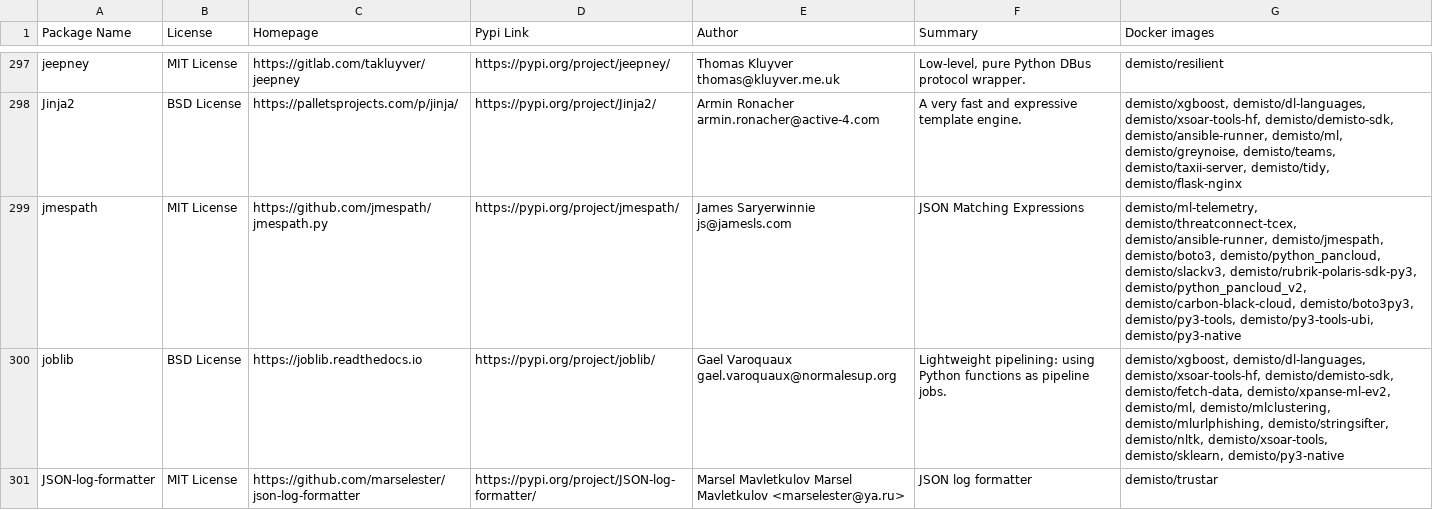
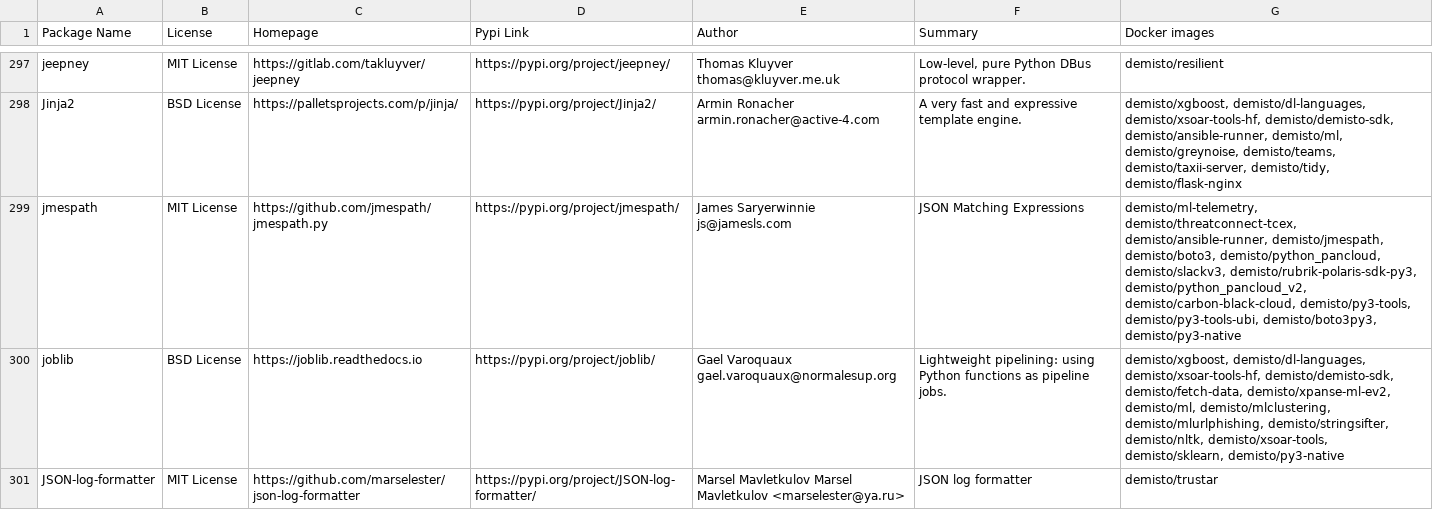
Before and after one commit to demisto/dockerfiles-info, a CSV file: used_packages.csv, drawn as a sheet; only a part is shown, gaps mark what is left out; the diff covers the shown part only.

```diff
--- a/used_packages.csv
+++ b/used_packages.csv
@@ -298,3 +298,3 @@ jeepney,MIT License,https://gitlab.com/takluyver/jeepney,https://pypi.org/projec
 Jinja2,BSD License,https://palletsprojects.com/p/jinja/,https://pypi.org/project/Jinja2/,Armin Ronacher armin.ronacher@active-4.com,A very fast and expressive template engine.,"demisto/xgboost, demisto/dl-languages, demisto/xsoar-tools-hf, demisto/demisto-sdk, demisto/ansible-runner, demisto/ml, demisto/greynoise, demisto/teams, demisto/taxii-server, demisto/tidy, demisto/flask-nginx"
-jmespath,MIT License,https://github.com/jmespath/jmespath.py,https://pypi.org/project/jmespath/,James Saryerwinnie js@jamesls.com,JSON Matching Expressions,"demisto/ml-telemetry, demisto/threatconnect-tcex, demisto/ansible-runner, demisto/jmespath, demisto/boto3, demisto/python_pancloud, demisto/slackv3, demisto/rubrik-polaris-sdk-py3, demisto/python_pancloud_v2, demisto/carbon-black-cloud, demisto/boto3py3, demisto/py3-tools, demisto/py3-tools-ubi, demisto/py3-native"
+jmespath,MIT License,https://github.com/jmespath/jmespath.py,https://pypi.org/project/jmespath/,James Saryerwinnie js@jamesls.com,JSON Matching Expressions,"demisto/ml-telemetry, demisto/threatconnect-tcex, demisto/ansible-runner, demisto/jmespath, demisto/boto3, demisto/python_pancloud, demisto/slackv3, demisto/rubrik-polaris-sdk-py3, demisto/python_pancloud_v2, demisto/carbon-black-cloud, demisto/py3-tools, demisto/py3-tools-ubi, demisto/boto3py3, demisto/py3-native"
 joblib,BSD License,https://joblib.readthedocs.io,https://pypi.org/project/joblib/,Gael Varoquaux gael.varoquaux@normalesup.org,Lightweight pipelining: using Python functions as pipeline jobs.,"demisto/xgboost, demisto/dl-languages, demisto/xsoar-tools-hf, demisto/demisto-sdk, demisto/fetch-data, demisto/xpanse-ml-ev2, demisto/ml, demisto/mlclustering, demisto/mlurlphishing, demisto/stringsifter, demisto/nltk, demisto/xsoar-tools, demisto/sklearn, demisto/py3-native"
```
Also changed, not shown: 1 added row and 27 edited cells elsewhere in this file, 8 other files.
